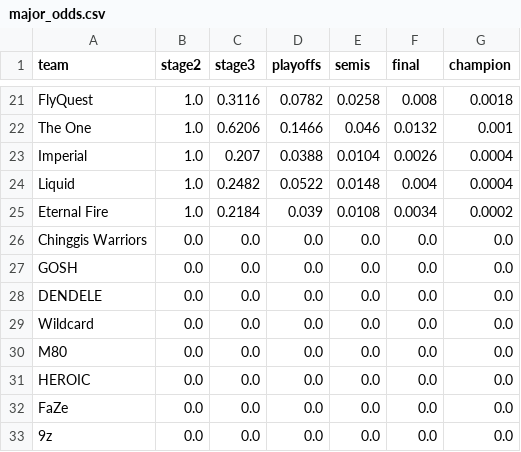
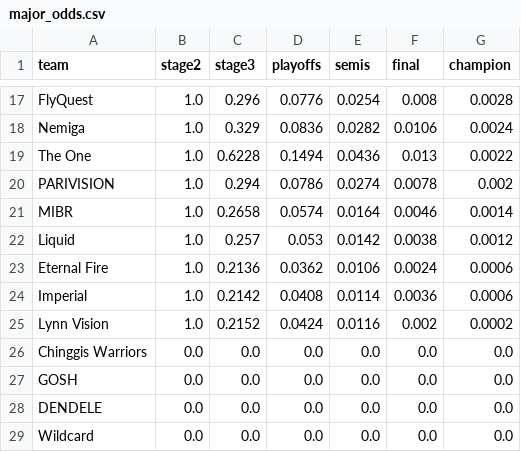
Before and after one commit to aamarnath1/cs2-major-predictor, a CSV file: outputs/major_odds.csv, drawn as a sheet; only a part is shown, gaps mark what is left out; the shorter side is filled out with more unchanged rows; removed rows and columns are numbered as before the commit, all else as after; the diff covers the shown part only; the diff names each change by its address in the sheet, - before the commit and + after, or states it on an @@ line.

```diff
--- a/outputs/major_odds.csv
+++ b/outputs/major_odds.csv
-C17 (stage3): 0.3116
+C17 (stage3): 0.296
-D17 (playoffs): 0.0782
+D17 (playoffs): 0.0776
-E17 (semis): 0.0258
+E17 (semis): 0.0254
-G17 (champion): 0.0018
+G17 (champion): 0.0028
+row 18: Nemiga | 1.0 | 0.329 | 0.0836 | 0.0282 | 0.0106 | 0.0024
-C19 (stage3): 0.6206
+C19 (stage3): 0.6228
-D19 (playoffs): 0.1466
+D19 (playoffs): 0.1494
-E19 (semis): 0.046
+E19 (semis): 0.0436
-F19 (final): 0.0132
+F19 (final): 0.013
-G19 (champion): 0.001
+G19 (champion): 0.0022
-row 23: Imperial | 1.0 | 0.207 | 0.0388 | 0.0104 | 0.0026 | 0.0004
+row 20: PARIVISION | 1.0 | 0.294 | 0.0786 | 0.0274 | 0.0078 | 0.002
+row 21: MIBR | 1.0 | 0.2658 | 0.0574 | 0.0164 | 0.0046 | 0.0014
-C22 (stage3): 0.2482
+C22 (stage3): 0.257
-D22 (playoffs): 0.0522
+D22 (playoffs): 0.053
-E22 (semis): 0.0148
+E22 (semis): 0.0142
-F22 (final): 0.004
+F22 (final): 0.0038
-G22 (champion): 0.0004
+G22 (champion): 0.0012
-C23 (stage3): 0.2184
+C23 (stage3): 0.2136
-D23 (playoffs): 0.039
+D23 (playoffs): 0.0362
-E23 (semis): 0.0108
+E23 (semis): 0.0106
-F23 (final): 0.0034
+F23 (final): 0.0024
-G23 (champion): 0.0002
+G23 (champion): 0.0006
+row 24: Imperial | 1.0 | 0.2142 | 0.0408 | 0.0114 | 0.0036 | 0.0006
+row 25: Lynn Vision | 1.0 | 0.2152 | 0.0424 | 0.0116 | 0.002 | 0.0002
```
Also changed, not shown: 3 added rows, 7 removed rows and 52 edited cells elsewhere in this file, outputs/matchups.csv, 5 other files.
